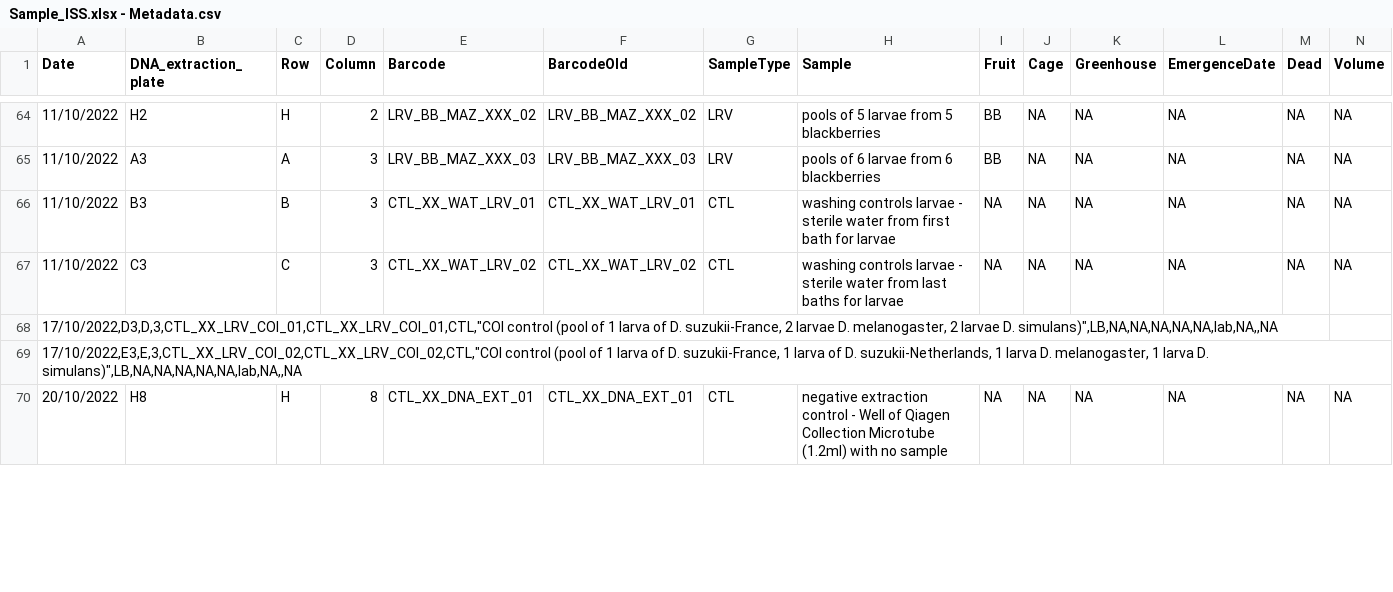
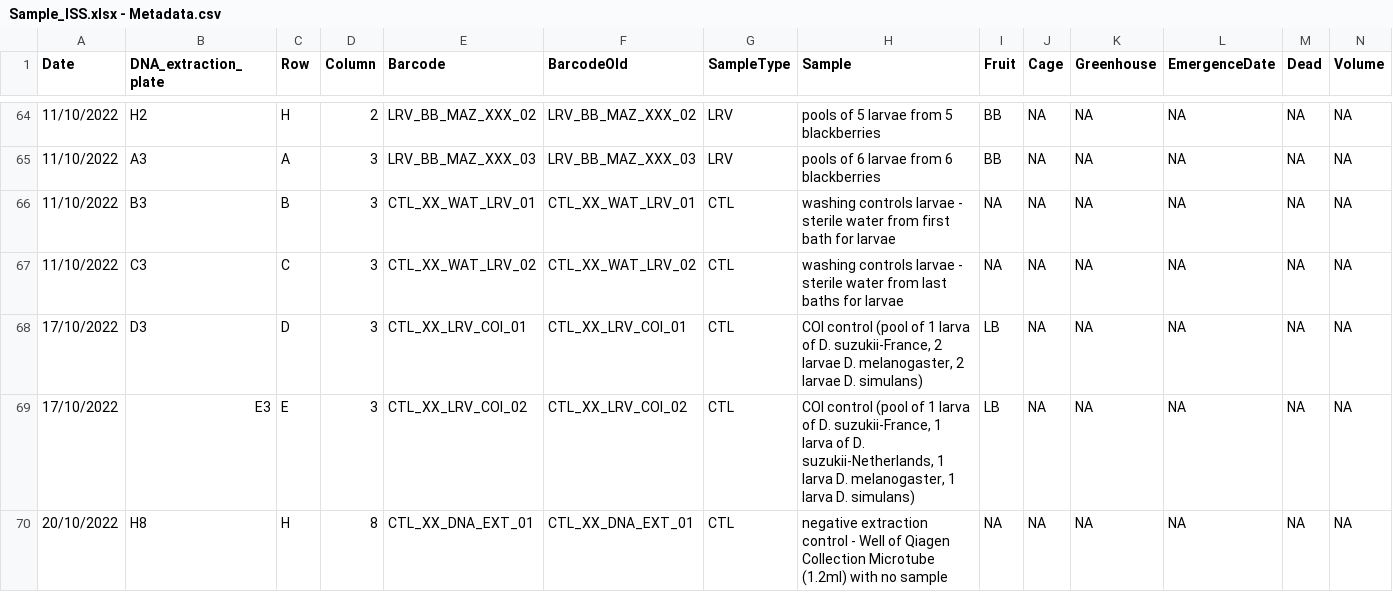
Before and after one commit to Chloe-Perrais/Microbiota, a CSV file: data/raw_data/Sample_ISS.xlsx - Metadata.csv, drawn as a sheet; only a part is shown, gaps mark what is left out; removed rows and columns are numbered as before the commit, all else as after; rows hold the shown columns only; the diff covers the shown part only; the diff names each change by its address in the sheet, - before the commit and + after, or states it on an @@ line.

```diff
--- a/data/raw_data/Sample_ISS.xlsx - Metadata.csv
+++ b/data/raw_data/Sample_ISS.xlsx - Metadata.csv
-row 68: 17/10/2022,D3,D,3,CTL_XX_LRV_COI_01,CTL_XX_LRV_COI_01,CTL,"COI control (pool of 1 larva of D. suzukii-France, 2 larvae D. melanogaster, 2 larvae D. simulans)",LB,NA,NA,NA,NA,NA,lab,NA,,NA
-row 69: 17/10/2022,E3,E,3,CTL_XX_LRV_COI_02,CTL_XX_LRV_COI_02,CTL,"COI control (pool of 1 larva of D. suzukii-France, 1 larva of D. suzukii-Netherlands, 1 larva D. melanogaster, 1 larva D. simulans)",LB,NA,NA,NA,NA,NA,lab,NA,,NA
+row 68: 17/10/2022 | D3 | D | 3 | CTL_XX_LRV_COI_01 | CTL_XX_LRV_COI_01 | CTL | COI control (pool of 1 larva of D. suzukii-France, 2 larvae D. melanogaster, 2 larvae D. simulans) | LB | NA | NA | NA | NA | NA
+row 69: 17/10/2022 | E3 | E | 3 | CTL_XX_LRV_COI_02 | CTL_XX_LRV_COI_02 | CTL | COI control (pool of 1 larva of D. suzukii-France, 1 larva of D. suzukii-Netherlands, 1 larva D. melanogaster, 1 larva D. simulans) | LB | NA | NA | NA | NA | NA
```
Also changed, not shown: 8 added rows and 6 removed rows elsewhere in this file, 4 other files.
